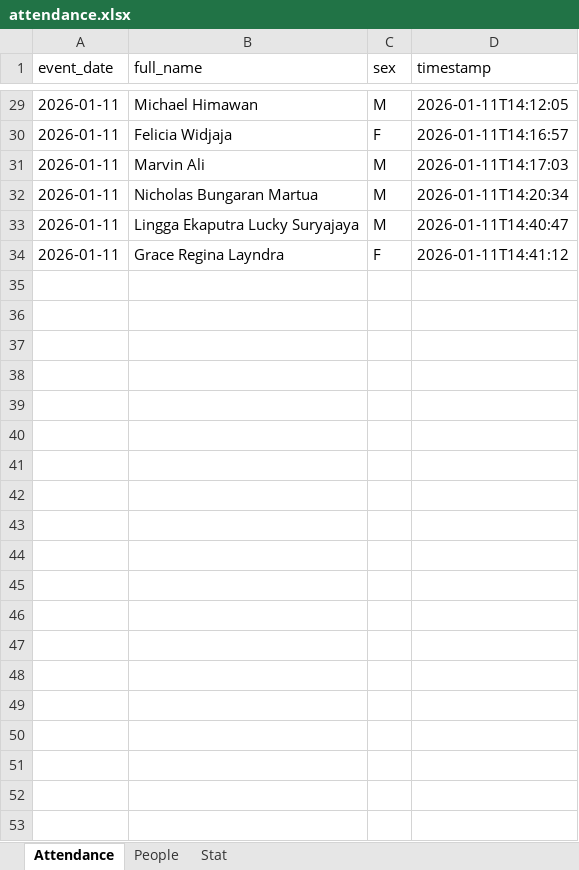
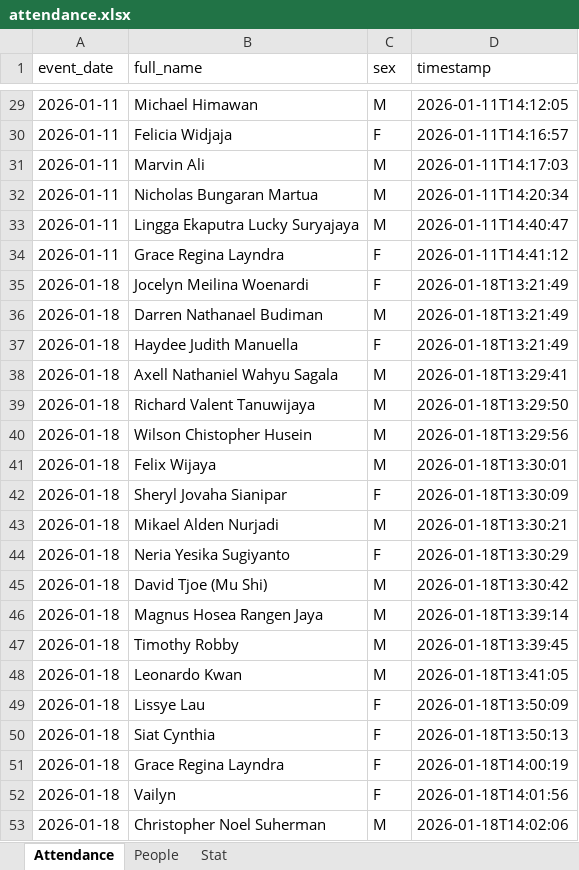
Before and after one commit to darrenbudiman/attendanceSystem, an Excel workbook: attendance.xlsx, sheet Attendance, drawn as a sheet; only a part is shown, gaps mark what is left out; values as stored, in another font and other column widths than the file's, no borders; the diff covers the shown part only; the diff names each change by its address in the sheet, - before the commit and + after, or states it on an @@ line.

Commit message:
add attendance recorded feature

```diff
--- a/attendance.xlsx (sheet Attendance)
+++ b/attendance.xlsx (sheet Attendance)
+row 35: 2026-01-18 | Jocelyn Meilina Woenardi | F | 2026-01-18T13:21:49
+row 36: 2026-01-18 | Darren Nathanael Budiman | M | 2026-01-18T13:21:49
+row 37: 2026-01-18 | Haydee Judith Manuella | F | 2026-01-18T13:21:49
+row 38: 2026-01-18 | Axell Nathaniel Wahyu Sagala | M | 2026-01-18T13:29:41
+row 39: 2026-01-18 | Richard Valent Tanuwijaya | M | 2026-01-18T13:29:50
+row 40: 2026-01-18 | Wilson Chistopher Husein | M | 2026-01-18T13:29:56
+row 41: 2026-01-18 | Felix Wijaya | M | 2026-01-18T13:30:01
+row 42: 2026-01-18 | Sheryl Jovaha Sianipar | F | 2026-01-18T13:30:09
+row 43: 2026-01-18 | Mikael Alden Nurjadi | M | 2026-01-18T13:30:21
+row 44: 2026-01-18 | Neria Yesika Sugiyanto | F | 2026-01-18T13:30:29
+row 45: 2026-01-18 | David Tjoe (Mu Shi) | M | 2026-01-18T13:30:42
+row 46: 2026-01-18 | Magnus Hosea Rangen Jaya | M | 2026-01-18T13:39:14
+row 47: 2026-01-18 | Timothy Robby | M | 2026-01-18T13:39:45
+row 48: 2026-01-18 | Leonardo Kwan | M | 2026-01-18T13:41:05
+row 49: 2026-01-18 | Lissye Lau | F | 2026-01-18T13:50:09
+row 50: 2026-01-18 | Siat Cynthia | F | 2026-01-18T13:50:13
+row 51: 2026-01-18 | Grace Regina Layndra | F | 2026-01-18T14:00:19
+row 52: 2026-01-18 | Vailyn | F | 2026-01-18T14:01:56
+row 53: 2026-01-18 | Christopher Noel Suherman | M | 2026-01-18T14:02:06
```
Also changed, not shown: 23 added rows elsewhere in this sheet, sheet Stat, sheet People, 2 other files.
